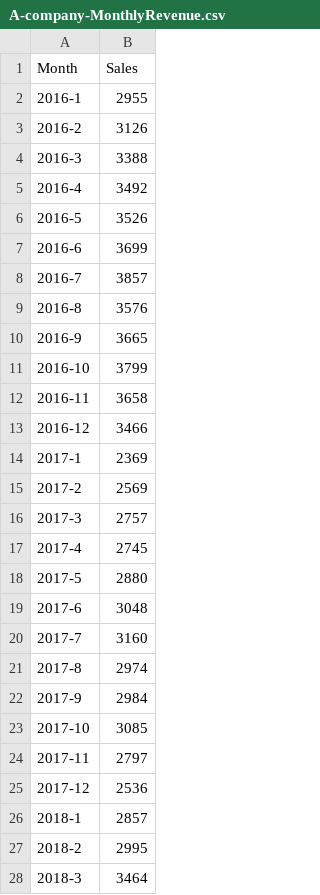
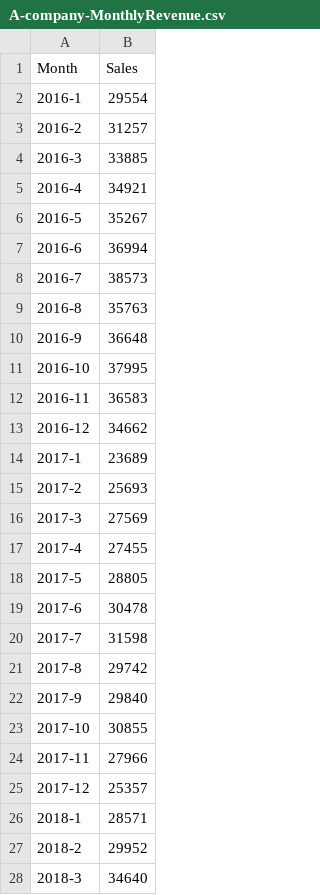
Before and after one commit to kuohung888/python, a CSV file: A-company-MonthlyRevenue.csv, drawn as a sheet; only a part is shown; the diff covers the shown part only.

Commit message:
Update A-company-MonthlyRevenue.csv

```diff
--- a/A-company-MonthlyRevenue.csv
+++ b/A-company-MonthlyRevenue.csv
@@ -1,28 +1,28 @@
 Month,Sales
-2016-1,2955
-2016-2,3126
-2016-3,3388
-2016-4,3492
-2016-5,3526
-2016-6,3699
-2016-7,3857
-2016-8,3576
-2016-9,3665
-2016-10,3799
-2016-11,3658
-2016-12,3466
-2017-1,2369
-2017-2,2569
-2017-3,2757
-2017-4,2745
-2017-5,2880
-2017-6,3048
-2017-7,3160
-2017-8,2974
-2017-9,2984
-2017-10,3085
-2017-11,2797
-2017-12,2536
-2018-1,2857
-2018-2,2995
-2018-3,3464
+2016-1,29554
+2016-2,31257
+2016-3,33885
+2016-4,34921
+2016-5,35267
+2016-6,36994
+2016-7,38573
+2016-8,35763
+2016-9,36648
+2016-10,37995
+2016-11,36583
+2016-12,34662
+2017-1,23689
+2017-2,25693
+2017-3,27569
+2017-4,27455
+2017-5,28805
+2017-6,30478
+2017-7,31598
+2017-8,29742
+2017-9,29840
+2017-10,30855
+2017-11,27966
+2017-12,25357
+2018-1,28571
+2018-2,29952
+2018-3,34640
```
Also changed, not shown: 45 edited cells elsewhere in this file.
